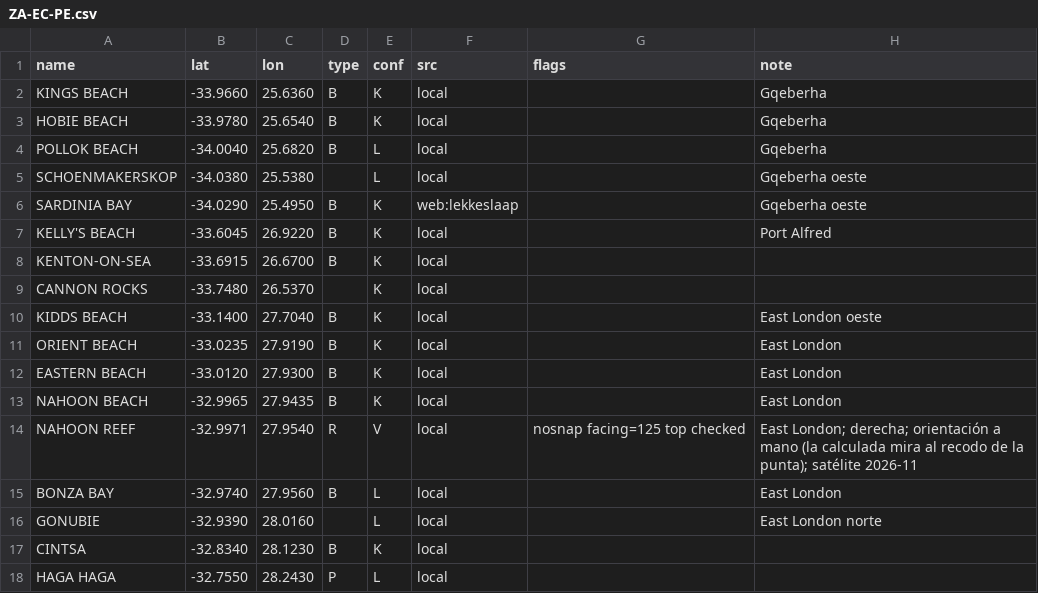
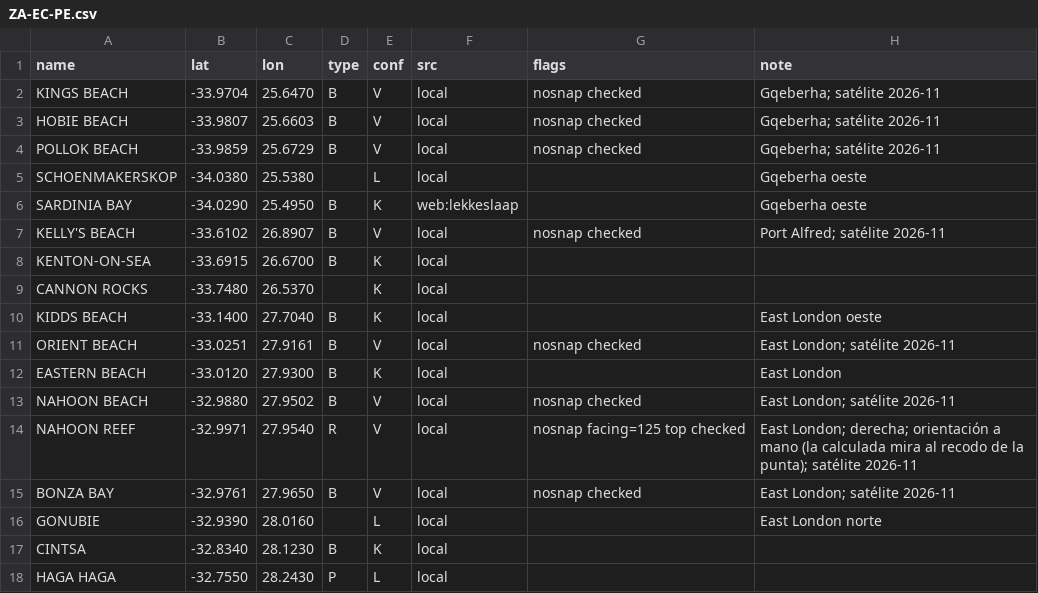
Before and after one commit to scgm11/surf-dawn-data, a CSV file: seeds/spots/ZA-EC-PE.csv, drawn as a sheet.

```diff
--- a/seeds/spots/ZA-EC-PE.csv
+++ b/seeds/spots/ZA-EC-PE.csv
@@ -1,8 +1,8 @@
 name,lat,lon,type,conf,src,flags,note
-KINGS BEACH,-33.9660,25.6360,B,K,local,,Gqeberha
-HOBIE BEACH,-33.9780,25.6540,B,K,local,,Gqeberha
-POLLOK BEACH,-34.0040,25.6820,B,L,local,,Gqeberha
+KINGS BEACH,-33.9704,25.6470,B,V,local,nosnap checked,Gqeberha; satélite 2026-11
+HOBIE BEACH,-33.9807,25.6603,B,V,local,nosnap checked,Gqeberha; satélite 2026-11
+POLLOK BEACH,-33.9859,25.6729,B,V,local,nosnap checked,Gqeberha; satélite 2026-11
 SCHOENMAKERSKOP,-34.0380,25.5380,,L,local,,Gqeberha oeste
 SARDINIA BAY,-34.0290,25.4950,B,K,web:lekkeslaap,,Gqeberha oeste
-KELLY'S BEACH,-33.6045,26.9220,B,K,local,,Port Alfred
+KELLY'S BEACH,-33.6102,26.8907,B,V,local,nosnap checked,Port Alfred; satélite 2026-11
 KENTON-ON-SEA,-33.6915,26.6700,B,K,local,,
@@ -10,7 +10,7 @@ CANNON ROCKS,-33.7480,26.5370,,K,local,,
 KIDDS BEACH,-33.1400,27.7040,B,K,local,,East London oeste
-ORIENT BEACH,-33.0235,27.9190,B,K,local,,East London
+ORIENT BEACH,-33.0251,27.9161,B,V,local,nosnap checked,East London; satélite 2026-11
 EASTERN BEACH,-33.0120,27.9300,B,K,local,,East London
-NAHOON BEACH,-32.9965,27.9435,B,K,local,,East London
+NAHOON BEACH,-32.9880,27.9502,B,V,local,nosnap checked,East London; satélite 2026-11
 NAHOON REEF,-32.9971,27.9540,R,V,local,nosnap facing=125 top checked,East London; derecha; orientación a mano (la calculada mira al recodo de la punta); satélite 2026-11
-BONZA BAY,-32.9740,27.9560,B,L,local,,East London
+BONZA BAY,-32.9761,27.9650,B,V,local,nosnap checked,East London; satélite 2026-11
 GONUBIE,-32.9390,28.0160,,L,local,,East London norte
```
Also changed, not shown: seeds/spots/ID-BAL-E.csv, seeds/spots/ID-JAV-W.csv, 32 other files.
